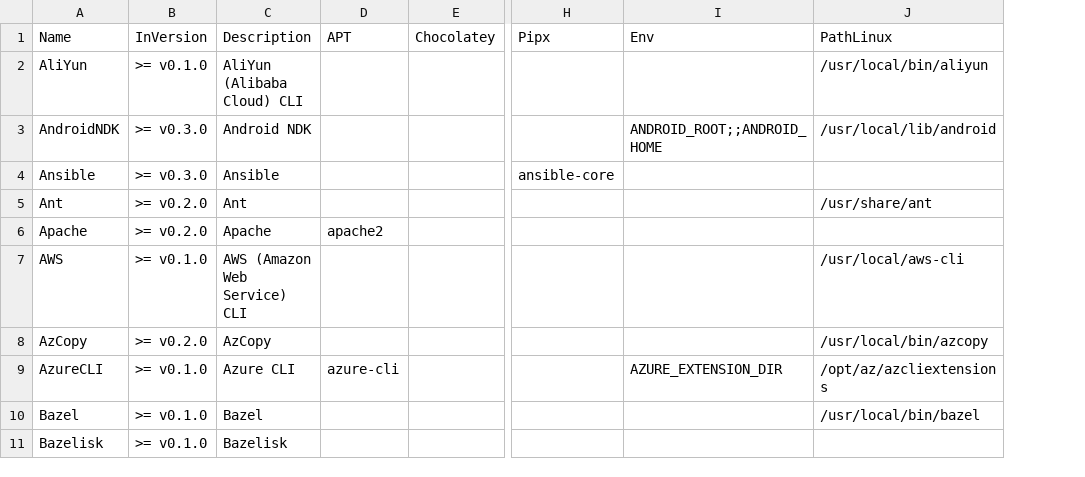
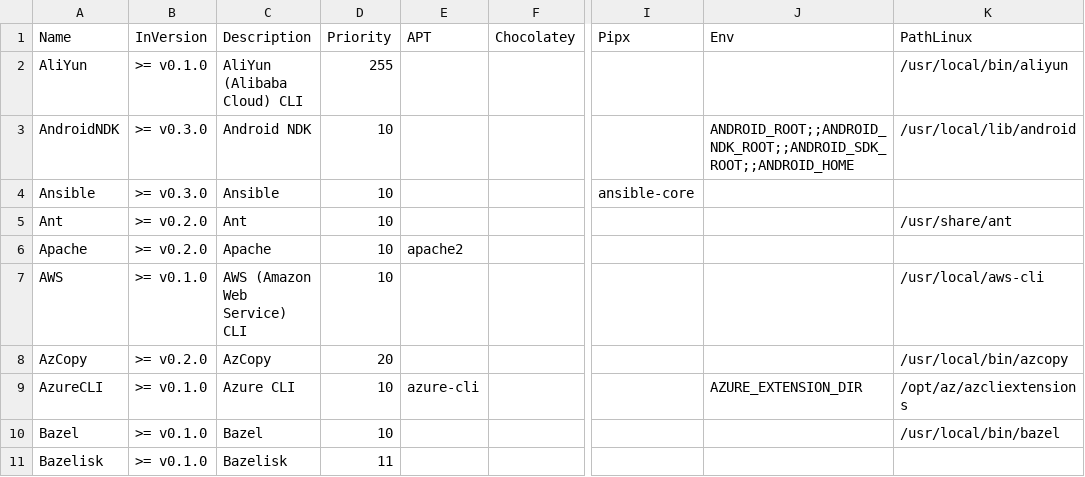
Before and after one commit to hugoalh/disk-space-optimizer-ghaction, a TSV file: list.tsv, drawn as a sheet; only a part is shown, gaps mark what is left out; addresses are those after the commit; the diff names each change by its address in the sheet, - before the commit and + after, or states it on an @@ line.

```diff
--- a/list.tsv
+++ b/list.tsv
+column D (Priority), rows 2-11: 255 | 10 | 10 | 10 | 10 | 10 | 20 | 10 | 10 | 11
-J3 (Env): ANDROID_ROOT;;ANDROID_HOME
+J3 (Env): ANDROID_ROOT;;ANDROID_NDK_ROOT;;ANDROID_SDK_ROOT;;ANDROID_HOME
```
Also changed, not shown: 1 other file.
